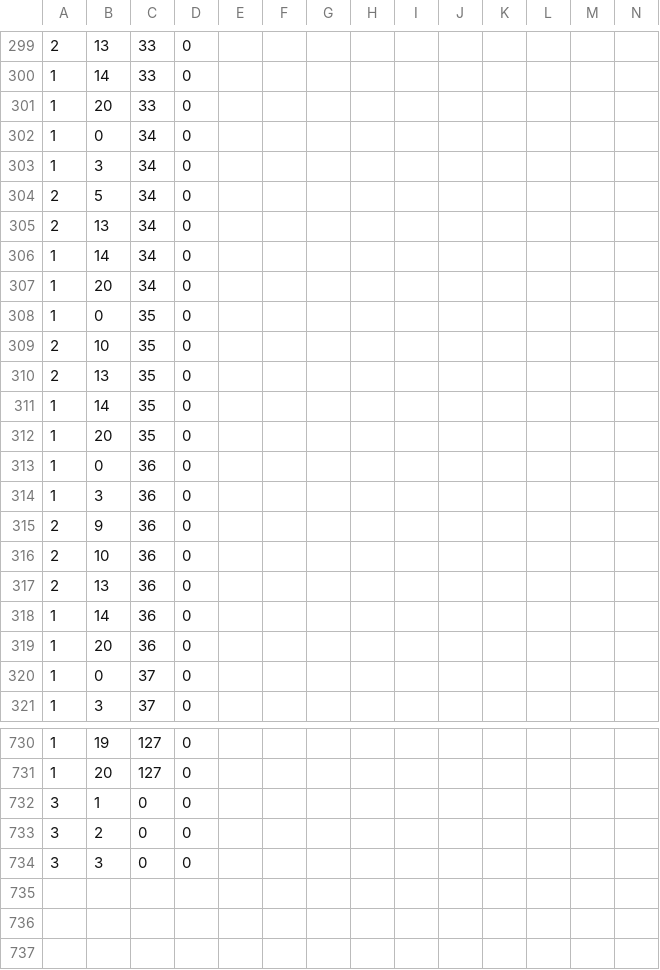
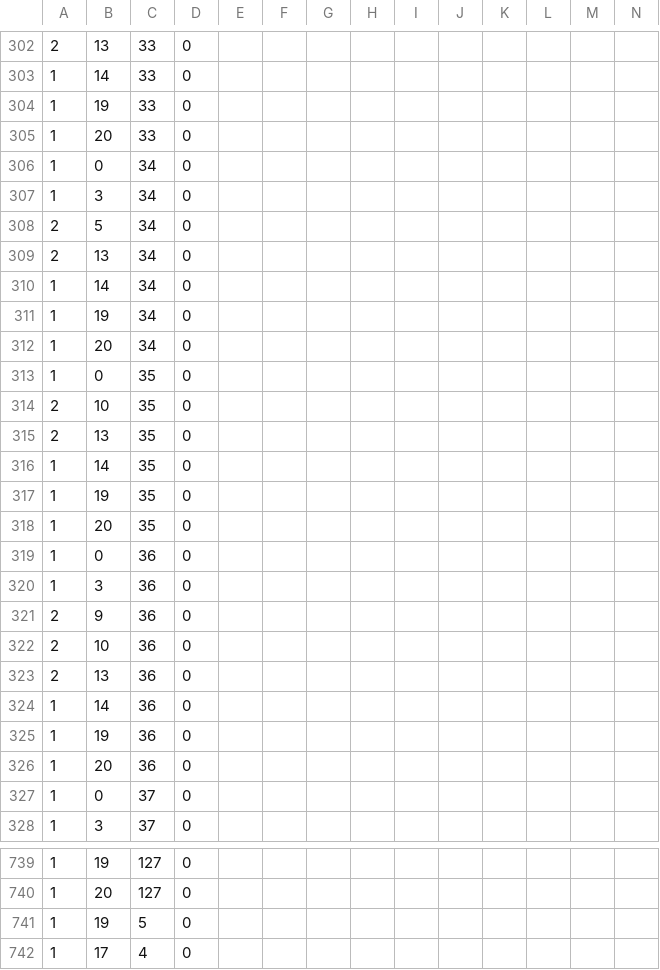
Before and after one commit to Ayusk-onbu/TD2_2127, a CSV file: project/Scene/stageEditor/stage.csv, drawn as a sheet; only a part is shown, gaps mark what is left out; rows hold the shown columns only; the diff covers the shown part only; the diff names each change by its address in the sheet, - before the commit and + after, or states it on an @@ line.

```diff
--- a/project/Scene/stageEditor/stage.csv
+++ b/project/Scene/stageEditor/stage.csv
+row 304: 1 | 19 | 33 | 0
+row 311: 1 | 19 | 34 | 0
+row 317: 1 | 19 | 35 | 0
+row 325: 1 | 19 | 36 | 0
@@ row 732 moved to row 132: 3 @@
@@ row 733 moved to row 133: 3 @@
@@ row 734 moved to row 134: 3 @@
@@ row 171 moved to row 741: 1 @@
+row 742: 1 | 17 | 4 | 0
```
Also changed, not shown: 4 added rows, 1 removed row and 14 edited cells elsewhere in this file, project/resources/stage/stage1.csv, 9 other files.
